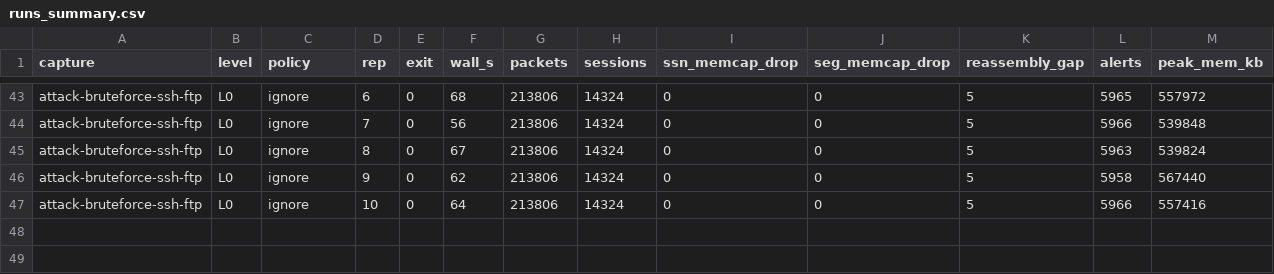
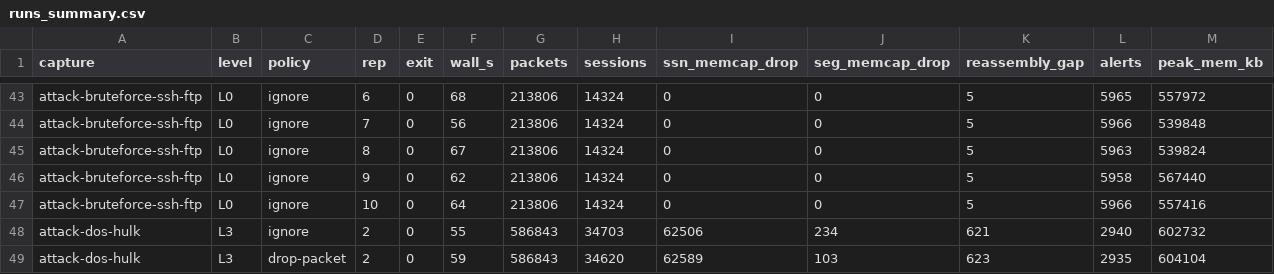
Before and after one commit to AMSONI777/suricata-memcap-genis, a CSV file: results/runs_summary.csv, drawn as a sheet; only a part is shown, gaps mark what is left out.

```diff
--- a/results/runs_summary.csv
+++ b/results/runs_summary.csv
@@ -47 +47,3 @@ attack-bruteforce-ssh-ftp,L0,ignore,9,0,62,213806,14324,0,0,5,5958,567440
 attack-bruteforce-ssh-ftp,L0,ignore,10,0,64,213806,14324,0,0,5,5966,557416
+attack-dos-hulk,L3,ignore,2,0,55,586843,34703,62506,234,621,2940,602732
+attack-dos-hulk,L3,drop-packet,2,0,59,586843,34620,62589,103,623,2935,604104
```
Also changed, not shown: results/determinism.csv, 1 other file.
